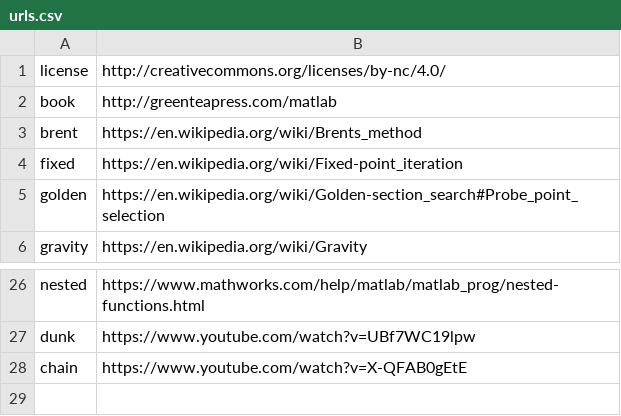
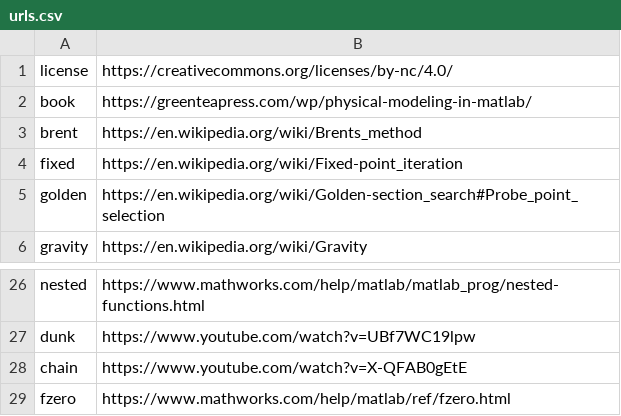
Before and after one commit to AllenDowney/PhysicalModelingInMatlab, a CSV file: book/links/urls.csv, drawn as a sheet; only a part is shown, gaps mark what is left out.

```diff
--- a/book/links/urls.csv
+++ b/book/links/urls.csv
@@ -1,3 +1,3 @@
-license,http://creativecommons.org/licenses/by-nc/4.0/
-book,http://greenteapress.com/matlab
+license,https://creativecommons.org/licenses/by-nc/4.0/
+book,https://greenteapress.com/wp/physical-modeling-in-matlab/
 brent,https://en.wikipedia.org/wiki/Brents_method
@@ -28 +28,2 @@ dunk,https://www.youtube.com/watch?v=UBf7WC19lpw
 chain,https://www.youtube.com/watch?v=X-QFAB0gEtE
+fzero,https://www.mathworks.com/help/matlab/ref/fzero.html
```
Also changed, not shown: 11 other files.
